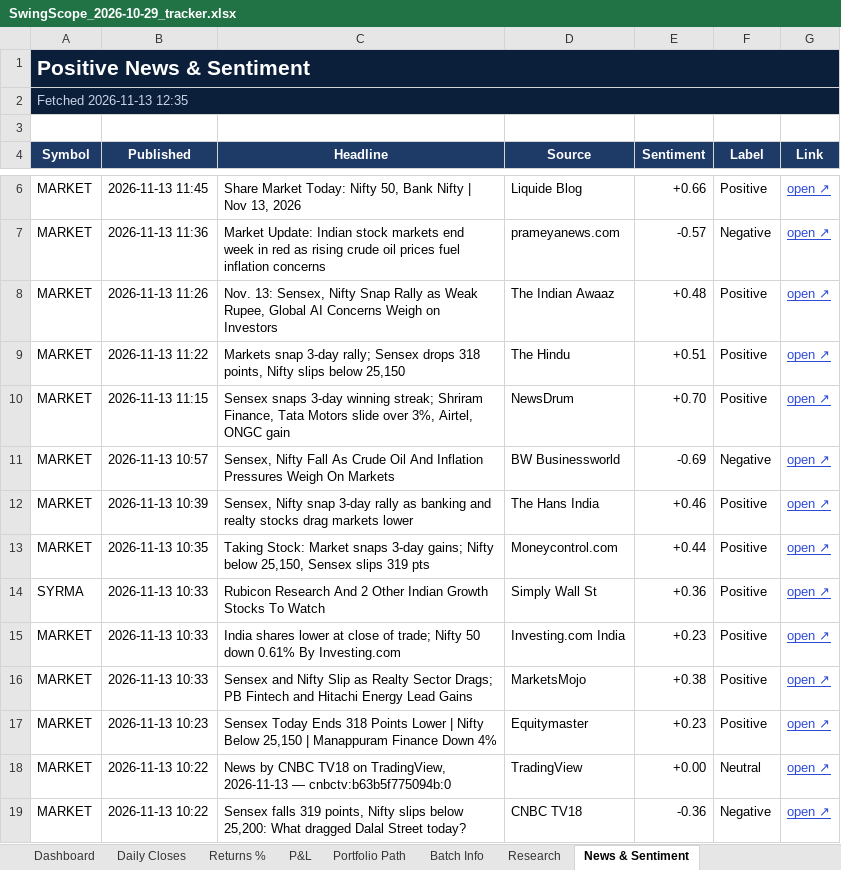
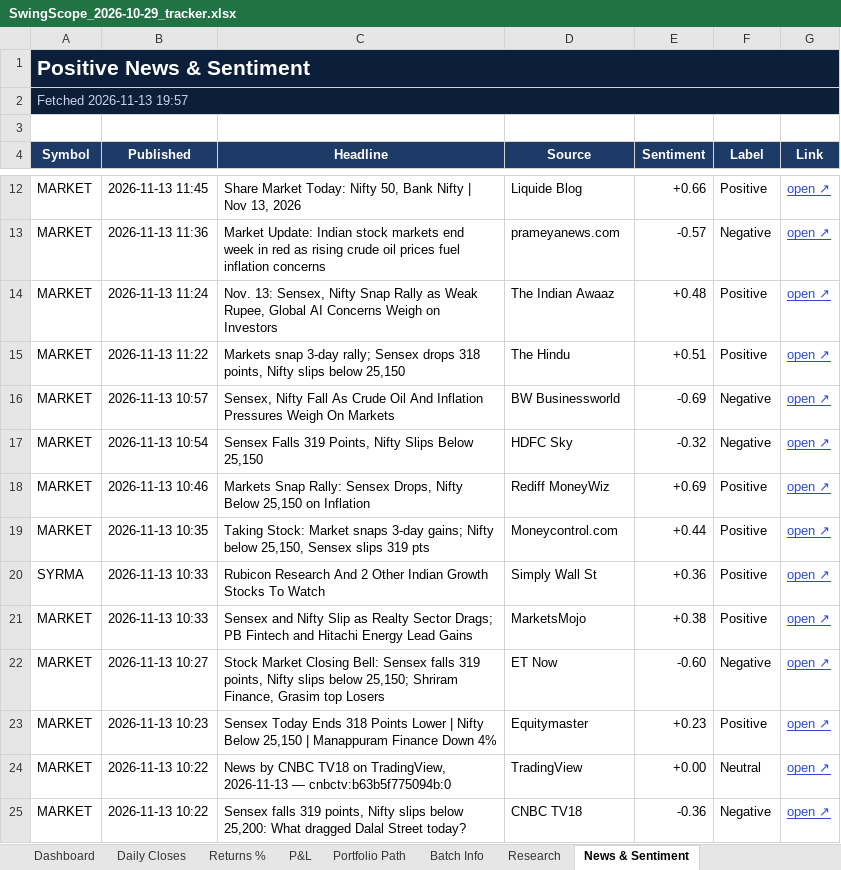
Before and after one commit to compukidsdgp-creator/Swing-Card, an Excel workbook: data/batches/2026-10-29/SwingScope_2026-10-29_tracker.xlsx, sheet News & Sentiment, drawn as a sheet; only a part is shown, gaps mark what is left out; values as stored, in another font and other column widths than the file's, no borders; conditional formats not drawn; removed rows and columns are numbered as before the commit, all else as after; the diff covers the shown part only; the diff names each change by its address in the sheet, - before the commit and + after, or states it on an @@ line.

```diff
--- a/data/batches/2026-10-29/SwingScope_2026-10-29_tracker.xlsx (sheet News & Sentiment)
+++ b/data/batches/2026-10-29/SwingScope_2026-10-29_tracker.xlsx (sheet News & Sentiment)
-A2 (Symbol): Fetched 2026-11-13 12:35
+A2 (Symbol): Fetched 2026-11-13 19:57
-B14 (Published): 2026-11-13 11:26
+B14 (Published): 2026-11-13 11:24
-row 10: MARKET | 2026-11-13 11:15 | Sensex snaps 3-day winning streak; Shriram Finance, Tata Motors slide over 3%, Airtel, ONGC gain | NewsDrum | +0.70 | Positive | open ↗
+row 17: MARKET | 2026-11-13 10:54 | Sensex Falls 319 Points, Nifty Slips Below 25,150 | HDFC Sky | -0.32 | Negative | open ↗
-B18 (Published): 2026-11-13 10:39
+B18 (Published): 2026-11-13 10:46
-C18 (Headline): Sensex, Nifty snap 3-day rally as banking and realty stocks drag markets lower
+C18 (Headline): Markets Snap Rally: Sensex Drops, Nifty Below 25,150 on Inflation
-D18 (Source): The Hans India
+D18 (Source): Rediff MoneyWiz
-E18 (Sentiment): +0.46
+E18 (Sentiment): +0.69
-row 15: MARKET | 2026-11-13 10:33 | India shares lower at close of trade; Nifty 50 down 0.61% By Investing.com | Investing.com India | +0.23 | Positive | open ↗
+row 22: MARKET | 2026-11-13 10:27 | Stock Market Closing Bell: Sensex falls 319 points, Nifty slips below 25,150; Shriram Finance, Grasim top Losers | ET Now | -0.60 | Negative | open ↗
```
Also changed, not shown: 28 added rows, 16 removed rows and 17 edited cells elsewhere in this sheet, sheet Research, sheet Dashboard, sheet Daily Closes, 3 other files.
